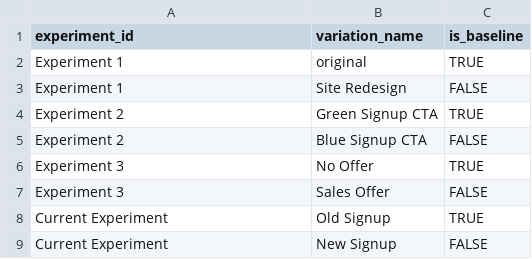
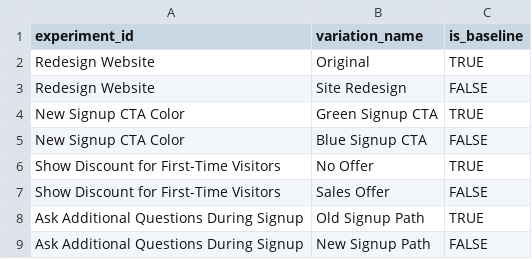
Before and after one commit to shane-kercheval/shiny-ab-testing, a CSV file: shiny-app/simulated_data/experiment_info.csv, drawn as a sheet.

```diff
--- a/shiny-app/simulated_data/experiment_info.csv
+++ b/shiny-app/simulated_data/experiment_info.csv
@@ -1,9 +1,9 @@
 "experiment_id","variation_name","is_baseline"
-"Experiment 1","original",TRUE
-"Experiment 1","Site Redesign",FALSE
-"Experiment 2","Green Signup CTA",TRUE
-"Experiment 2","Blue Signup CTA",FALSE
-"Experiment 3","No Offer",TRUE
-"Experiment 3","Sales Offer",FALSE
-"Current Experiment","Old Signup",TRUE
-"Current Experiment","New Signup",FALSE
+"Redesign Website","Original",TRUE
+"Redesign Website","Site Redesign",FALSE
+"New Signup CTA Color","Green Signup CTA",TRUE
+"New Signup CTA Color","Blue Signup CTA",FALSE
+"Show Discount for First-Time Visitors","No Offer",TRUE
+"Show Discount for First-Time Visitors","Sales Offer",FALSE
+"Ask Additional Questions During Signup","Old Signup Path",TRUE
+"Ask Additional Questions During Signup","New Signup Path",FALSE
```
Also changed, not shown: shiny-app/simulated_data/attribution_windows.csv, 9 other files.
